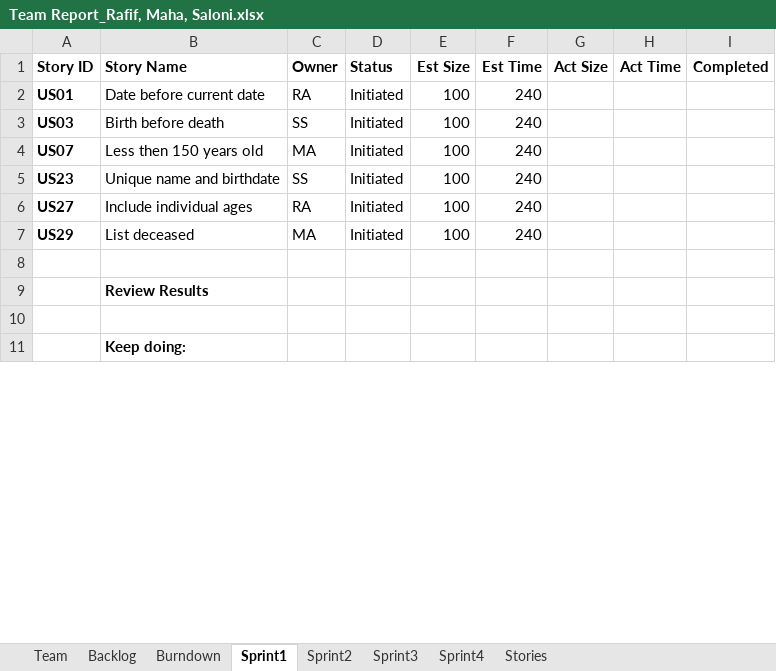
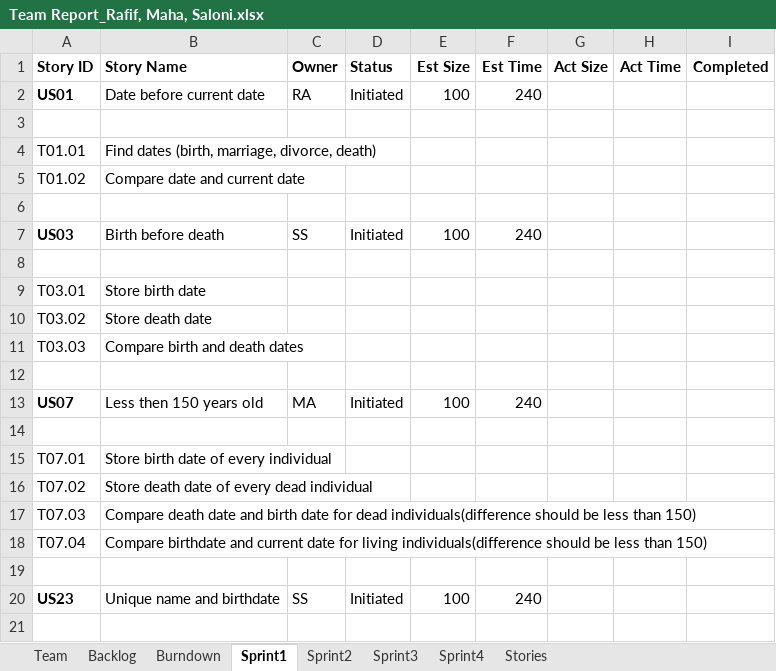
Before and after one commit to Malidrisi/SSW-555-GEDCOM, an Excel workbook: Team Report_Rafif, Maha, Saloni.xlsx, sheet Sprint1, drawn as a sheet; only a part is shown; the shorter side is filled out with more unchanged rows; values as stored, in another font and other column widths than the file's, no borders; the diff covers the shown part only; the diff names each change by its address in the sheet, - before the commit and + after, or states it on an @@ line.

Commit message:
Add files via upload

```diff
--- a/Team Report_Rafif, Maha, Saloni.xlsx (sheet Sprint1)
+++ b/Team Report_Rafif, Maha, Saloni.xlsx (sheet Sprint1)
+row 3: (empty)
+row 4: T01.01 | Find dates (birth, marriage, divorce, death)
+row 5: T01.02 | Compare date and current date
+row 6: (empty)
+row 8: (empty)
+row 9: T03.01 | Store birth date
+row 10: T03.02 | Store death date
+row 11: T03.03 | Compare birth and death dates
+row 12: (empty)
+row 14: (empty)
+row 15: T07.01 | Store birth date of every individual
+row 16: T07.02 | Store death date of every dead individual
+row 17: T07.03 | Compare death date and birth date for dead individuals(difference should be less than 150)
+row 18: T07.04 | Compare birthdate and current date for living individuals(difference should be less than 150)
+row 19: (empty)
+row 21: (empty)
```
Also changed, not shown: 11 added rows and 2 edited cells elsewhere in this sheet, sheet Burndown, charts or pictures.
